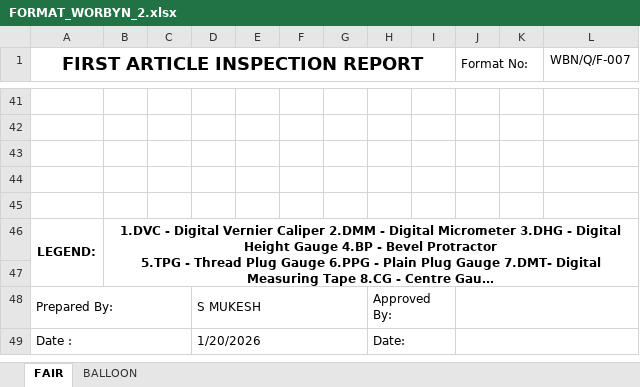
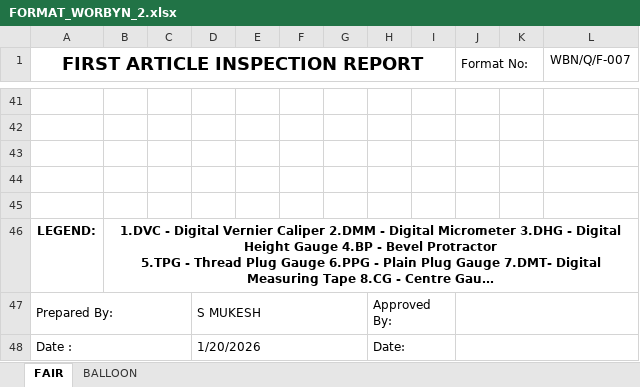
Before and after one commit to Kart8ik/FAIR-y_report-tool, an Excel workbook: FORMAT_WORBYN_2.xlsx, sheet FAIR, drawn as a sheet; only a part is shown, gaps mark what is left out; long unchanged cells end in …; values as stored, in another font and other column widths than the file's, no borders; charts and pictures and conditional formats not drawn; the diff names each change by its address in the sheet, - before the commit and + after, or states it on an @@ line.

Commit message:
fixed and updated the format implementation in the worbyn version

```diff
--- a/FORMAT_WORBYN_2.xlsx (sheet FAIR)
+++ b/FORMAT_WORBYN_2.xlsx (sheet FAIR)
-A46:A47 merged
-row 47: (empty)
```
Also changed, not shown: 4 other files.
